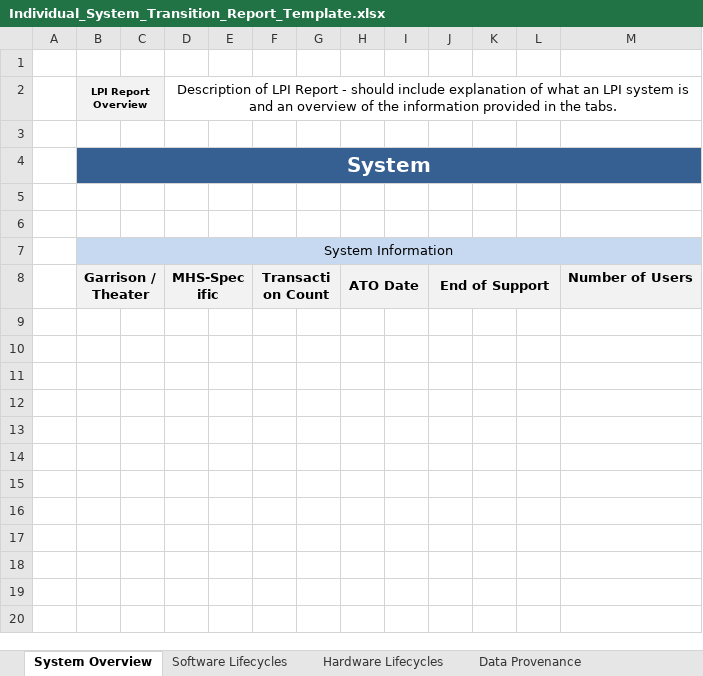
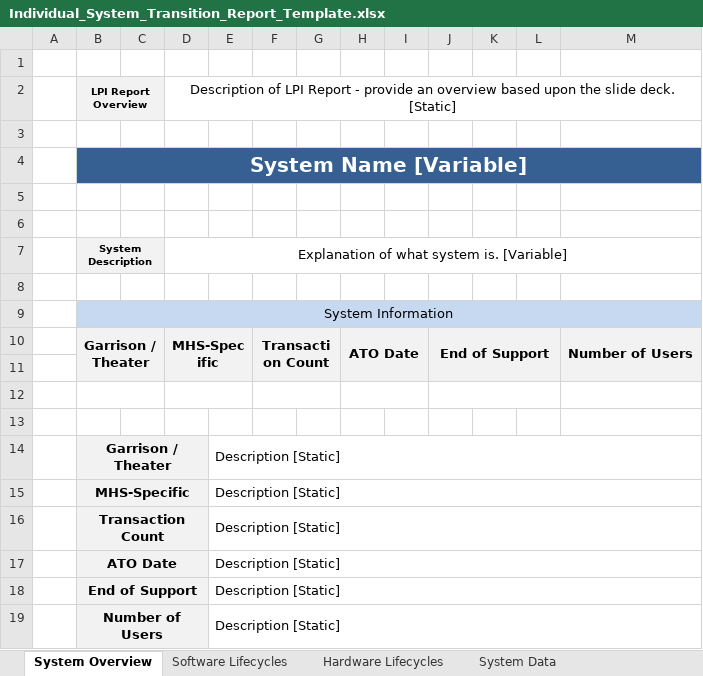
Before and after one commit to SEMOSS/Semoss, an Excel workbook: export/Reports/Individual_System_Transition_Report_Template.xlsx, sheet System Overview, drawn as a sheet; values as stored, in another font and other column widths than the file's, no borders; addresses are those after the commit; the diff names each change by its address in the sheet, - before the commit and + after, or states it on an @@ line.

Commit message:
individual lpi systems
git-svn-id: svn://107.170.10.188:8080/Semoss/trunk@2174 ef391c1c-ee15-45f7-b1d6-dde3d27a2169

Former-commit-id: 4b0b4a9ccaeb123197d4a4c78673b18e406748bd

```diff
--- a/export/Reports/Individual_System_Transition_Report_Template.xlsx (sheet System Overview)
+++ b/export/Reports/Individual_System_Transition_Report_Template.xlsx (sheet System Overview)
+sheet tab: System Data
-D2: …Report - should include explanation of what an LPI system is and an overview of the information provided in the tabs.
+D2: …Report - provide an overview based upon the slide deck. [Static]
-B4: System
+B4: System Name [Variable]
+row 6: (empty)
+row 7:  | System Description |  | Explanation of what system is. [Variable]
+M10:M11 merged
+row 11: (empty)
+row 12: (empty)
+row 13: (empty)
+row 14:  | Garrison / Theater |  |  | Description [Static]
+row 15:  | MHS-Specific |  |  | Description [Static]
+row 16:  | Transaction Count |  |  | Description [Static]
+row 17:  | ATO Date |  |  | Description [Static]
+row 18:  | End of Support |  |  | Description [Static]
+row 19:  | Number of Users |  |  | Description [Static]
```
Also changed, not shown: sheet Data Provenance, sheet Hardware Lifecycles, sheet Software Lifecycles, sheet DHMSM Data Requirements, sheet System Interfaces, other sheet tabs.
